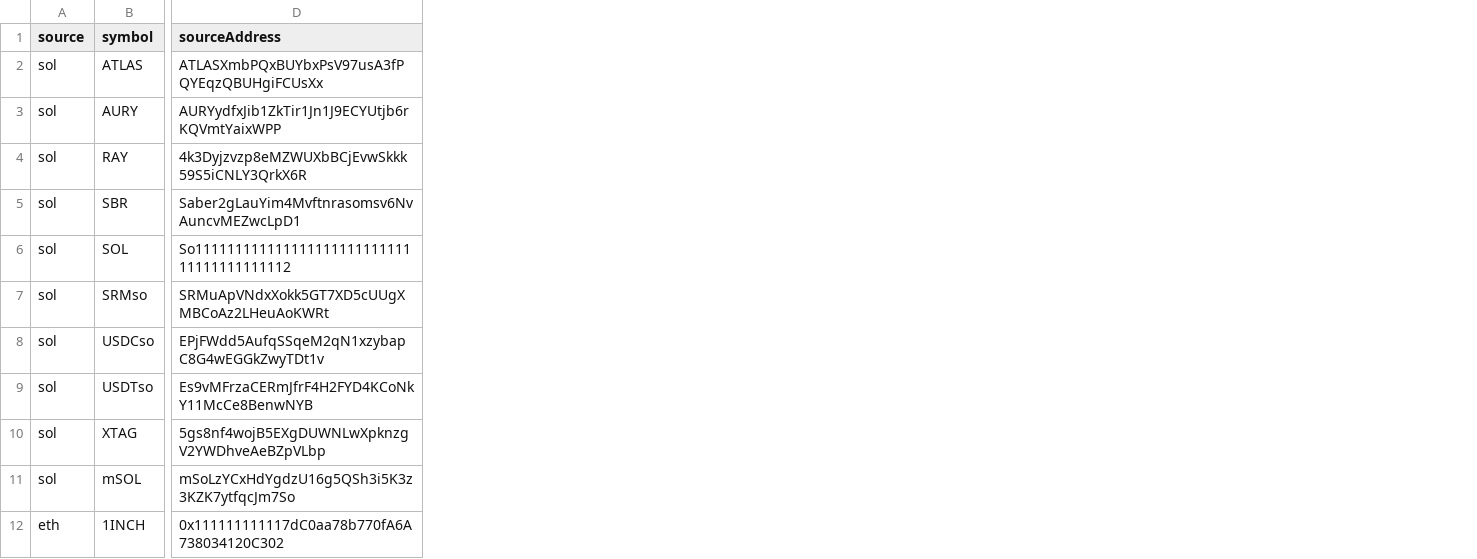
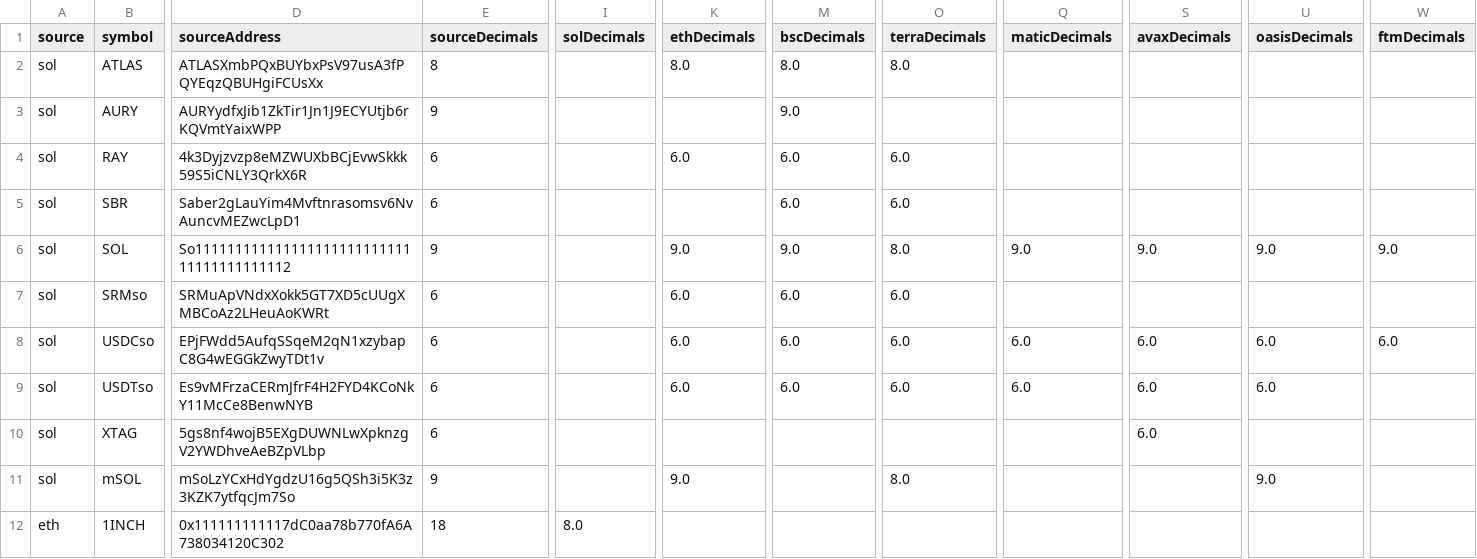
Before and after one commit to wormhole-foundation/wormhole-token-list, a CSV file: content/by_source.csv, drawn as a sheet; only a part is shown, gaps mark what is left out; the diff names each change by its address in the sheet, - before the commit and + after, or states it on an @@ line.

Commit message:
[automated] update content

```diff
--- a/content/by_source.csv
+++ b/content/by_source.csv
+column E (sourceDecimals), rows 2-12: 8 | 9 | 6 | 6 | 9 | 6 | 6 | 6 | 6 | 9 | 18
+column I (solDecimals), row 12: 8.0
+column K (ethDecimals), rows 2-11: 8.0 |  | 6.0 |  | 9.0 | 6.0 | 6.0 | 6.0 |  | 9.0
+column M (bscDecimals), rows 2-9: 8.0 | 9.0 | 6.0 | 6.0 | 9.0 | 6.0 | 6.0 | 6.0
+column O (terraDecimals), rows 2-11: 8.0 |  | 6.0 | 6.0 | 8.0 | 6.0 | 6.0 | 6.0 |  | 8.0
+column Q (maticDecimals), rows 6-9: 9.0 |  | 6.0 | 6.0
+column S (avaxDecimals), rows 6-10: 9.0 |  | 6.0 | 6.0 | 6.0
+column U (oasisDecimals), rows 6-11: 9.0 |  | 6.0 | 6.0 |  | 9.0
+column W (ftmDecimals), rows 6-8: 9.0 |  | 6.0
```
Also changed, not shown: content/by_dest.csv, 16 other files.
